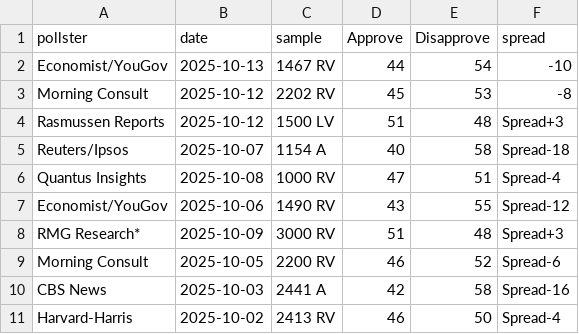
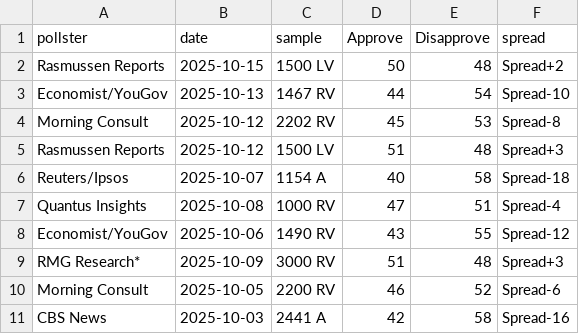
Before and after one commit to Nathaniel-A-Miller/polls, a CSV file: polls.csv, drawn as a sheet; only a part is shown; the shorter side is filled out with more unchanged rows.

Commit message:
Update polls.csv

```diff
--- a/polls.csv
+++ b/polls.csv
@@ -1,4 +1,5 @@
 pollster,date,sample,Approve,Disapprove,spread
-Economist/YouGov,2025-10-13,1467 RV,44,54,-10
-Morning Consult,2025-10-12,2202 RV,45,53,-8
+Rasmussen Reports,2025-10-15,1500 LV,50,48,Spread+2
+Economist/YouGov,2025-10-13,1467 RV,44,54,Spread-10
+Morning Consult,2025-10-12,2202 RV,45,53,Spread-8
 Rasmussen Reports,2025-10-12,1500 LV,51,48,Spread+3
```
